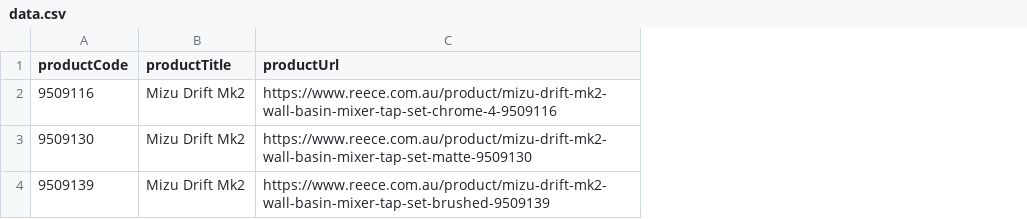
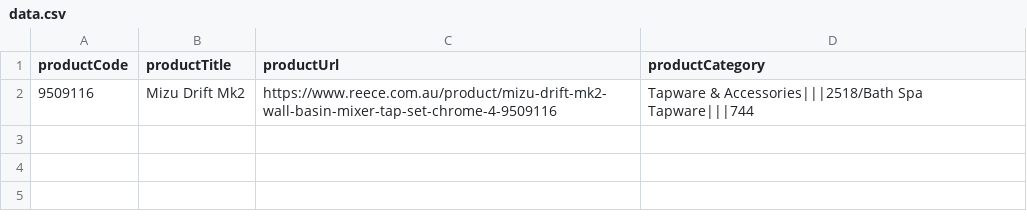
Before and after one commit to dekanayake/acoustic-content-sync, a CSV file: data.csv, drawn as a sheet; removed rows and columns are numbered as before the commit, all else as after; the diff names each change by its address in the sheet, - before the commit and + after, or states it on an @@ line.

Commit message:
Added category support

```diff
--- a/data.csv
+++ b/data.csv
+column D (productCategory), row 2: Tapware & Accessories|||2518/Bath Spa Tapware|||744
-row 3: 9509130 | Mizu Drift Mk2 | https://www.reece.com.au/product/mizu-drift-mk2-wall-basin-mixer-tap-set-matte-9509130
-row 4: 9509139 | Mizu Drift Mk2 | https://www.reece.com.au/product/mizu-drift-mk2-wall-basin-mixer-tap-set-brushed-9509139
```
Also changed, not shown: 11 other files.
